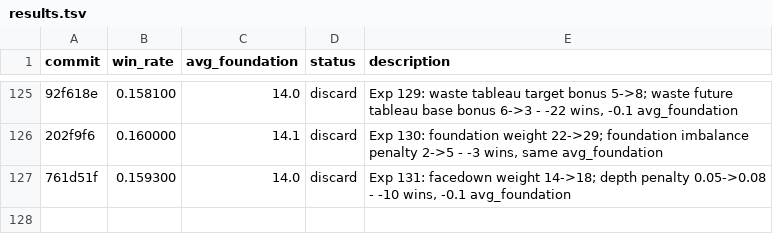
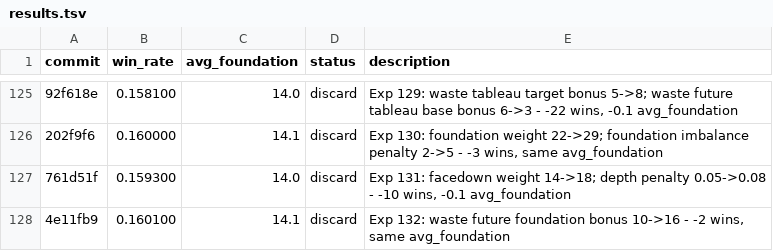
Before and after one commit to ridermw/autoresearch, a TSV file: autosolitaire/results.tsv, drawn as a sheet; only a part is shown, gaps mark what is left out; the diff names each change by its address in the sheet, - before the commit and + after, or states it on an @@ line.

```diff
--- a/autosolitaire/results.tsv
+++ b/autosolitaire/results.tsv
+row 128: 4e11fb9 | 0.160100 | 14.1 | discard | Exp 132: waste future foundation bonus 10->16 - -2 wins, same avg_foundation
```
Also changed, not shown: 1 other file.
